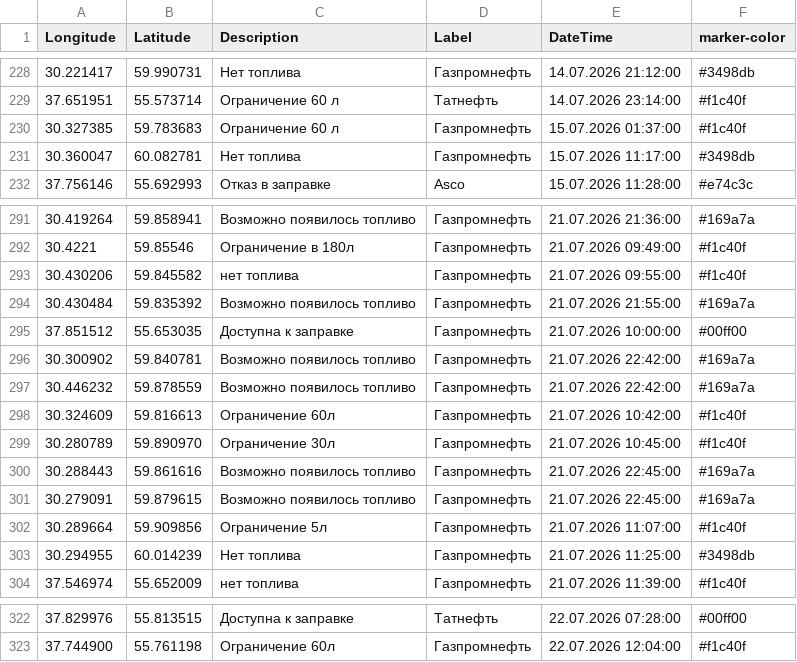
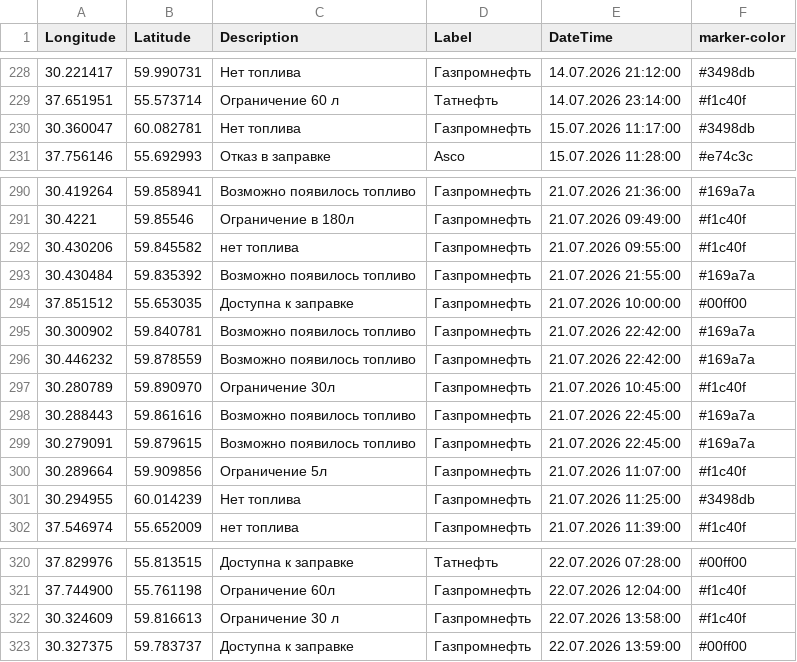
Before and after one commit to ProilKarpenko/Proil_AZS, a CSV file: data.csv, drawn as a sheet; only a part is shown, gaps mark what is left out.

Commit message:
Автоматическое обновление

```diff
--- a/data.csv
+++ b/data.csv
@@ -229,3 +229,2 @@ Longitude;Latitude;Description;Label;DateTime;marker-color
 37.651951;55.573714;Ограничение 60 л;Татнефть;14.07.2026 23:14:00;#f1c40f
-30.327385;59.783683;Ограничение 60 л;Газпромнефть ;15.07.2026 01:37:00;#f1c40f
 30.360047;60.082781;Нет топлива ;Газпромнефть ;15.07.2026 11:17:00;#3498db
@@ -297,3 +296,2 @@ Longitude;Latitude;Description;Label;DateTime;marker-color
 30.446232;59.878559;Возможно появилось топливо;Газпромнефть ;21.07.2026 22:42:00;#169a7a
-30.324609;59.816613;Ограничение 60л;Газпромнефть ;21.07.2026 10:42:00;#f1c40f
 30.280789;59.890970;Ограничение 30л;Газпромнефть ;21.07.2026 10:45:00;#f1c40f
@@ -323 +321,3 @@ Longitude;Latitude;Description;Label;DateTime;marker-color
 37.744900;55.761198;Ограничение 60л;Газпромнефть;22.07.2026 12:04:00;#f1c40f
+30.324609;59.816613;Ограничение 30 л;Газпромнефть ;22.07.2026 13:58:00;#f1c40f
+30.327375;59.783737;Доступна к заправке;Газпромнефть ;22.07.2026 13:59:00;#00ff00
```
